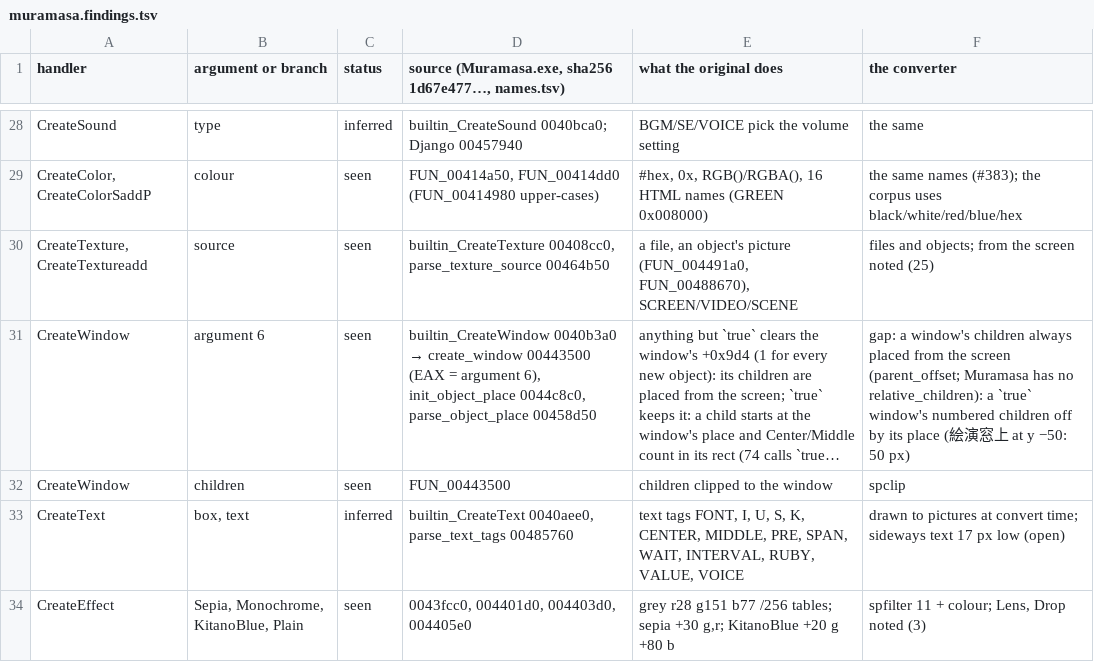
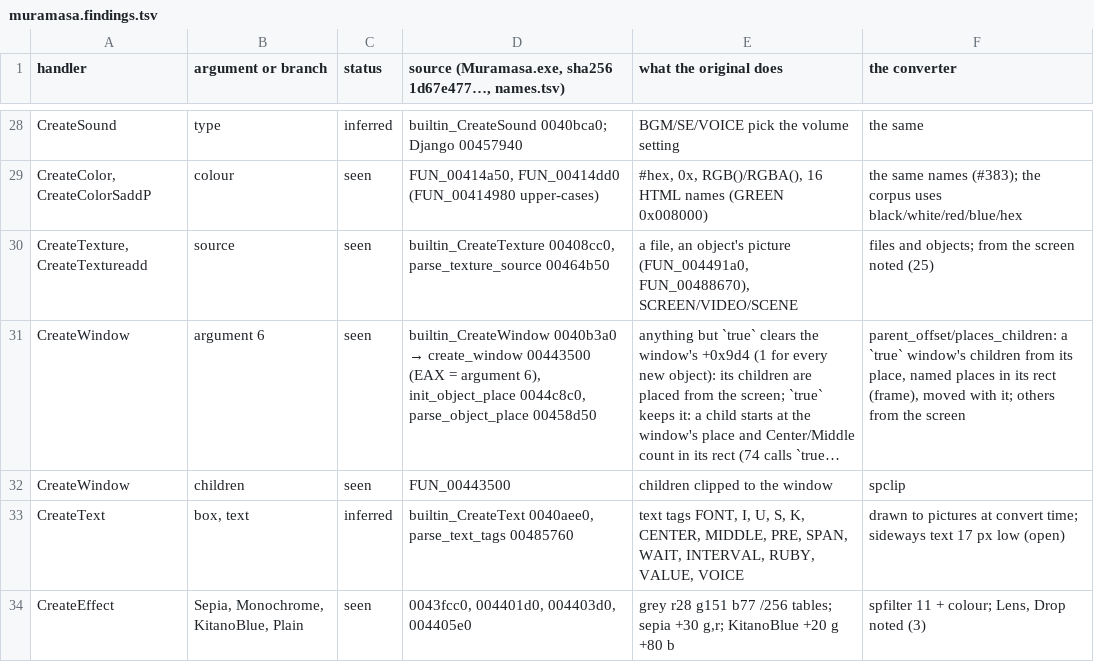
Before and after one commit to blankiekun/conscripter-convert, a TSV file: docs/games/muramasa.findings.tsv, drawn as a sheet; only a part is shown, gaps mark what is left out; long unchanged cells end in …; the diff names each change by its address in the sheet, - before the commit and + after, or states it on an @@ line.

Commit message:
Nitroplus: a true window places its children from itself
CreateWindow's last argument true keeps the window's +0x9d4 (Muramasa.exe
create_window 00443500; Django.exe FUN_0042fee0 alike): its children's
places count from the window's place, named places in its rectangle
(parse_object_place 00458d50 / Django FUN_004403a0), and they move with it.

```diff
--- a/docs/games/muramasa.findings.tsv
+++ b/docs/games/muramasa.findings.tsv
-F31 (the converter): gap: a window's children always placed from the screen (parent_offset; Muramasa has no relative_children): a `true` window's numbered children off by its place (絵演窓上 at y −50: 50 px)
+F31 (the converter): parent_offset/places_children: a `true` window's children from its place, named places in its rect (frame), moved with it; others from the screen
```
Also changed, not shown: 6 other files.
